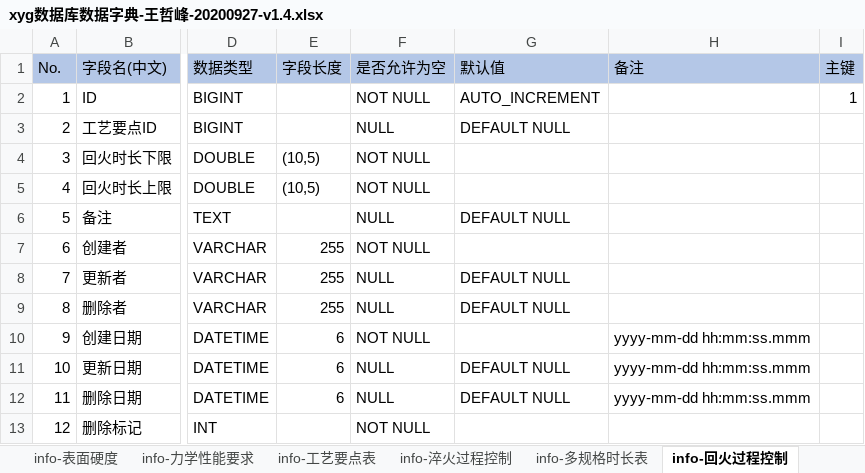
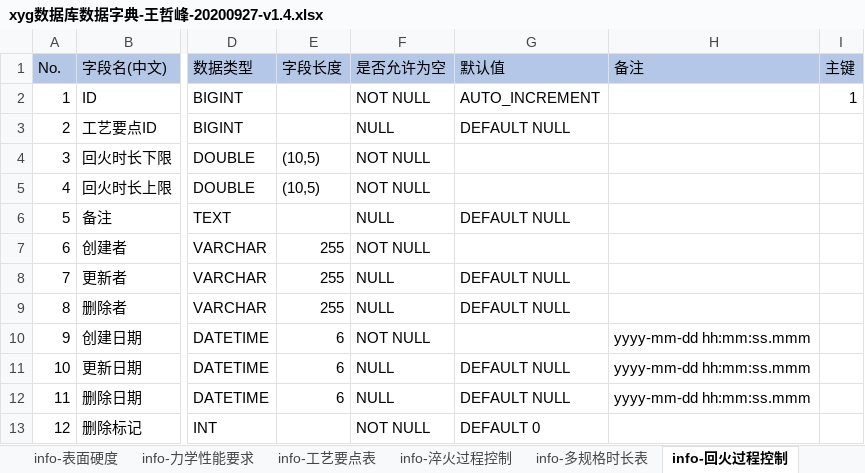
Before and after one commit to wangzhefeng/data-analysis, an Excel workbook: xyg/xyg数据库数据字典-王哲峰-20200927-v1.4.xlsx, sheet info-回火过程控制, drawn as a sheet; only a part is shown, gaps mark what is left out; values as stored, in another font and other column widths than the file's, no borders; the diff names each change by its address in the sheet, - before the commit and + after, or states it on an @@ line.

Commit message:
change deleted field default 0

```diff
--- a/xyg/xyg数据库数据字典-王哲峰-20200927-v1.4.xlsx (sheet info-回火过程控制)
+++ b/xyg/xyg数据库数据字典-王哲峰-20200927-v1.4.xlsx (sheet info-回火过程控制)
-G13 (默认值): (empty)
+G13 (默认值): DEFAULT 0
```
Also changed, not shown: sheet card-回火过程控制, sheet card-表面硬度, sheet info-表面硬度, sheet info-多规格时长表, sheet card-多规格时长表, sheet info-工艺要点表, 35 more sheets.
